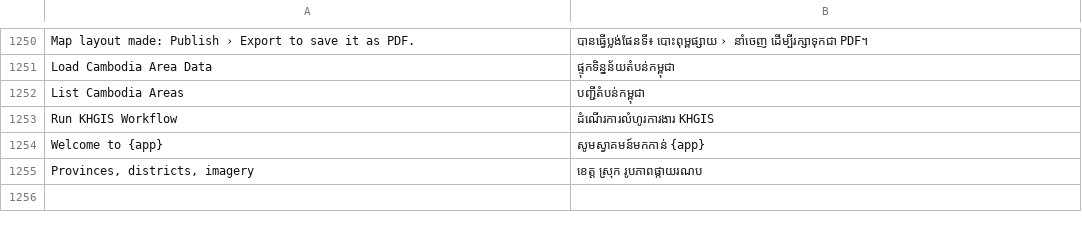
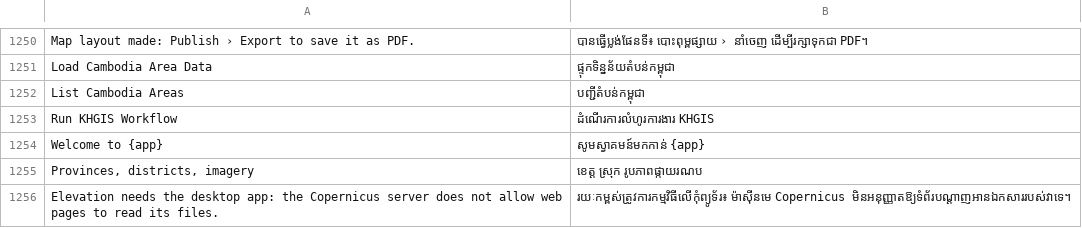
Before and after one commit to khgeo/KHGIS, a TSV file: crates/ui-egui/src/i18n/km.tsv, drawn as a sheet; only a part is shown, gaps mark what is left out.

```diff
--- a/crates/ui-egui/src/i18n/km.tsv
+++ b/crates/ui-egui/src/i18n/km.tsv
@@ -1255 +1255,2 @@ Welcome to {app}	សូមស្វាគមន៍មកកាន់ {app}
 Provinces, districts, imagery	ខេត្ត ស្រុក រូបភាពផ្កាយរណប
+Elevation needs the desktop app: the Copernicus server does not allow web pages to read its files.	រយៈកម្ពស់ត្រូវការកម្មវិធីលើកុំព្យូទ័រ៖ ម៉ាស៊ីនមេ Copernicus មិនអនុញ្ញាតឱ្យទំព័របណ្ដាញអានឯកសាររបស់វាទេ។
```
Also changed, not shown: 1 other file.
